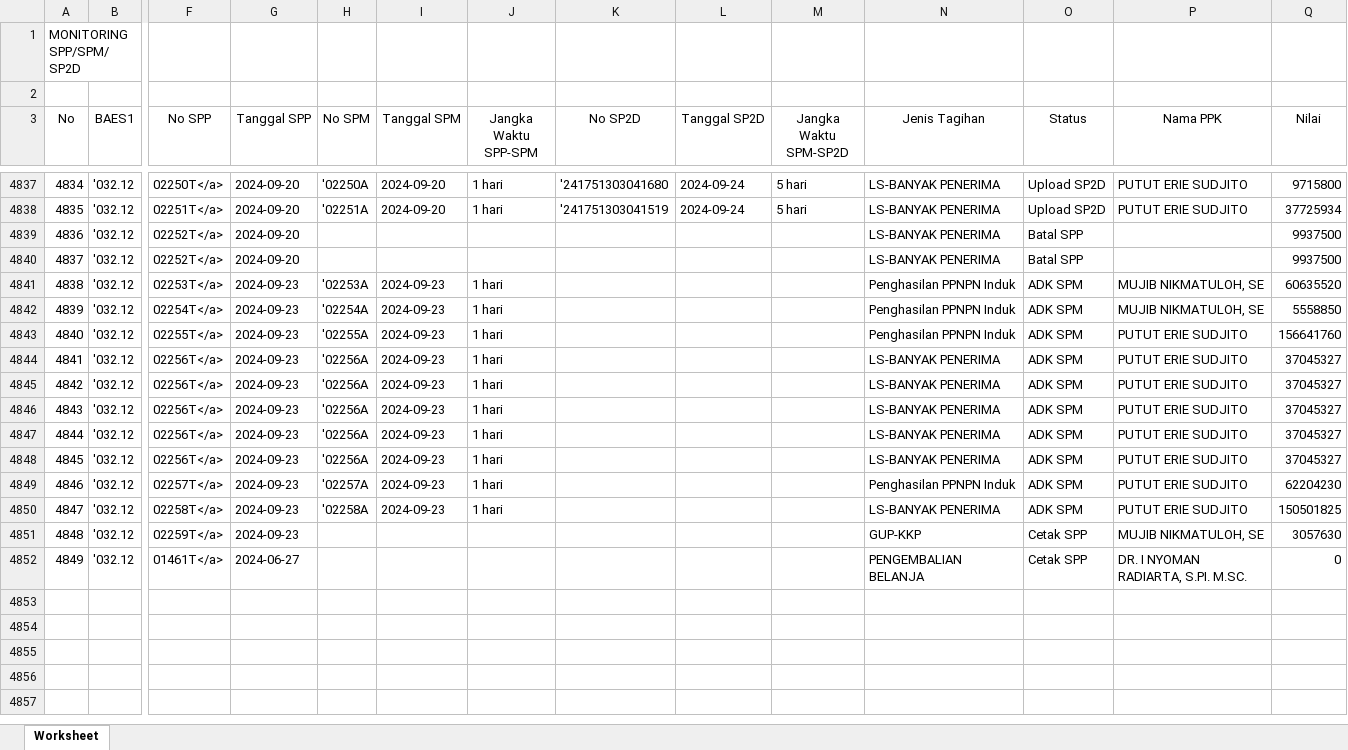
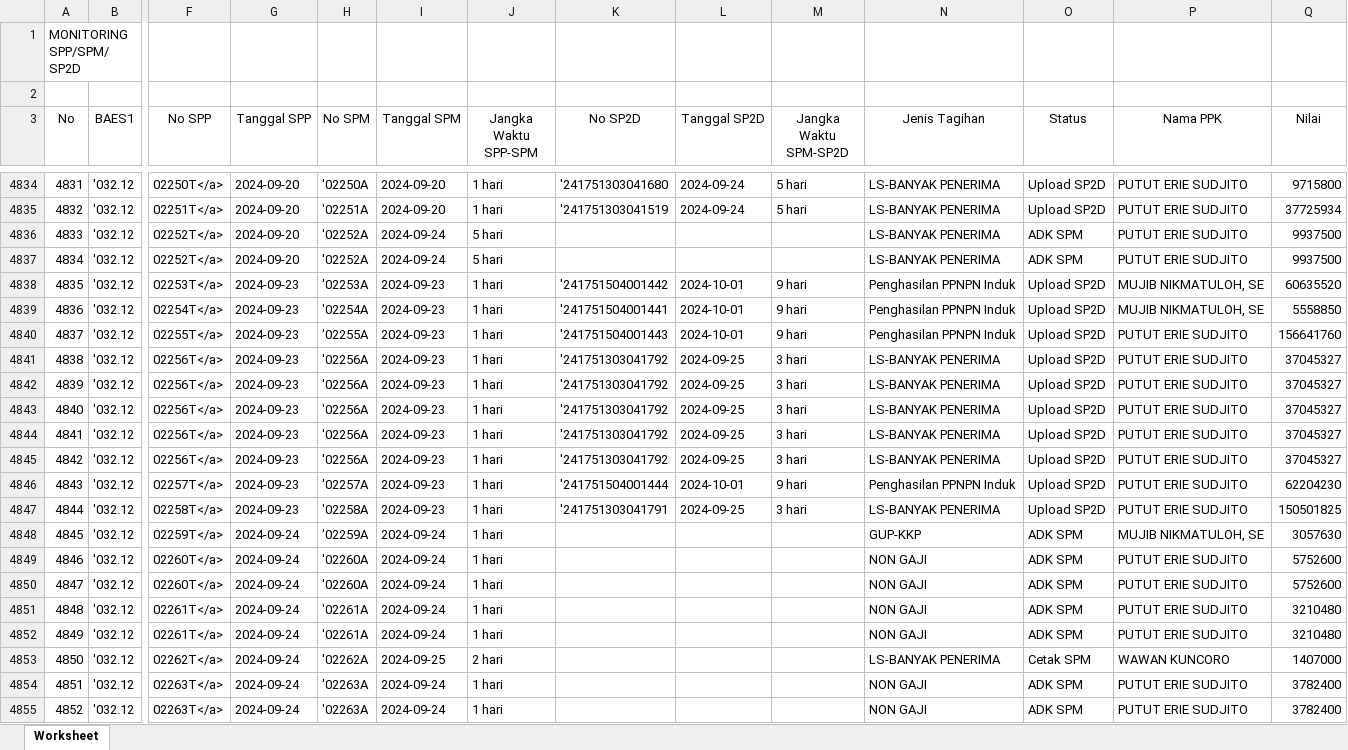
Before and after one commit to edimistiono/TA.2024, an Excel workbook: Database/MONITORING SPP_SPM_SP2D.xlsx, sheet Worksheet, drawn as a sheet; only a part is shown, gaps mark what is left out; the shorter side is filled out with more unchanged rows; values as stored, in another font and other column widths than the file's, no borders; addresses are those after the commit; rows hold the shown columns only; the diff covers the shown part only; the diff names each change by its address in the sheet, - before the commit and + after, or states it on an @@ line.

```diff
--- a/Database/MONITORING SPP_SPM_SP2D.xlsx (sheet Worksheet)
+++ b/Database/MONITORING SPP_SPM_SP2D.xlsx (sheet Worksheet)
@@ column A (No) renumbered from row 4559 down @@
-H4836:H4837 (No SPM): (empty)
+H4836:H4837 (No SPM): '02252A
-I4836:I4837 (Tanggal SPM): (empty)
+I4836:I4837 (Tanggal SPM): 2024-09-24
-J4836:J4837 (Jangka Waktu SPP-SPM): (empty)
+J4836:J4837 (Jangka Waktu SPP-SPM): 5 hari
-O4836:O4837 (Status): Batal SPP
+O4836:O4837 (Status): ADK SPM
-P4836:P4837 (Nama PPK): (empty)
+P4836:P4837 (Nama PPK): PUTUT ERIE SUDJITO
-K4838 (No SP2D): (empty)
+K4838 (No SP2D): '241751504001442
-L4838:L4840 (Tanggal SP2D): (empty)
+L4838:L4840 (Tanggal SP2D): 2024-10-01
-M4838:M4840 (Jangka Waktu SPM-SP2D): (empty)
+M4838:M4840 (Jangka Waktu SPM-SP2D): 9 hari
-O4838:O4847 (Status): ADK SPM
+O4838:O4847 (Status): Upload SP2D
-K4839 (No SP2D): (empty)
+K4839 (No SP2D): '241751504001441
-K4840 (No SP2D): (empty)
+K4840 (No SP2D): '241751504001443
-K4841:K4845 (No SP2D): (empty)
+K4841:K4845 (No SP2D): '241751303041792
-L4841:L4845 (Tanggal SP2D): (empty)
+L4841:L4845 (Tanggal SP2D): 2024-09-25
-M4841:M4845 (Jangka Waktu SPM-SP2D): (empty)
+M4841:M4845 (Jangka Waktu SPM-SP2D): 3 hari
-K4846 (No SP2D): (empty)
+K4846 (No SP2D): '241751504001444
-L4846 (Tanggal SP2D): (empty)
+L4846 (Tanggal SP2D): 2024-10-01
-M4846 (Jangka Waktu SPM-SP2D): (empty)
+M4846 (Jangka Waktu SPM-SP2D): 9 hari
-K4847 (No SP2D): (empty)
+K4847 (No SP2D): '241751303041791
-L4847 (Tanggal SP2D): (empty)
+L4847 (Tanggal SP2D): 2024-09-25
-M4847 (Jangka Waktu SPM-SP2D): (empty)
+M4847 (Jangka Waktu SPM-SP2D): 3 hari
-G4848 (Tanggal SPP): 2024-09-23
+G4848 (Tanggal SPP): 2024-09-24
-H4848 (No SPM): (empty)
+H4848 (No SPM): '02259A
-I4848 (Tanggal SPM): (empty)
+I4848 (Tanggal SPM): 2024-09-24
-J4848 (Jangka Waktu SPP-SPM): (empty)
+J4848 (Jangka Waktu SPP-SPM): 1 hari
-O4848 (Status): Cetak SPP
+O4848 (Status): ADK SPM
+row 4849: 4846 | '032.12 | 02260T</a> | 2024-09-24 | '02260A | 2024-09-24 | 1 hari |  |  |  | NON GAJI | ADK SPM | PUTUT ERIE SUDJITO | 5752600
+row 4850: 4847 | '032.12 | 02260T</a> | 2024-09-24 | '02260A | 2024-09-24 | 1 hari |  |  |  | NON GAJI | ADK SPM | PUTUT ERIE SUDJITO | 5752600
+row 4851: 4848 | '032.12 | 02261T</a> | 2024-09-24 | '02261A | 2024-09-24 | 1 hari |  |  |  | NON GAJI | ADK SPM | PUTUT ERIE SUDJITO | 3210480
+row 4852: 4849 | '032.12 | 02261T</a> | 2024-09-24 | '02261A | 2024-09-24 | 1 hari |  |  |  | NON GAJI | ADK SPM | PUTUT ERIE SUDJITO | 3210480
+row 4853: 4850 | '032.12 | 02262T</a> | 2024-09-24 | '02262A | 2024-09-25 | 2 hari |  |  |  | LS-BANYAK PENERIMA | Cetak SPM | WAWAN KUNCORO | 1407000
+row 4854: 4851 | '032.12 | 02263T</a> | 2024-09-24 | '02263A | 2024-09-24 | 1 hari |  |  |  | NON GAJI | ADK SPM | PUTUT ERIE SUDJITO | 3782400
+row 4855: 4852 | '032.12 | 02263T</a> | 2024-09-24 | '02263A | 2024-09-24 | 1 hari |  |  |  | NON GAJI | ADK SPM | PUTUT ERIE SUDJITO | 3782400
```
Also changed, not shown: 74 added rows and 3 removed rows elsewhere in this sheet, Database/DAFTAR SP2D SATKER.xlsx, Database/MONITORING DETAIL TRANSAKSI FA 16 SEGMEN VERSI SP2D.xlsx, 2 other files.
